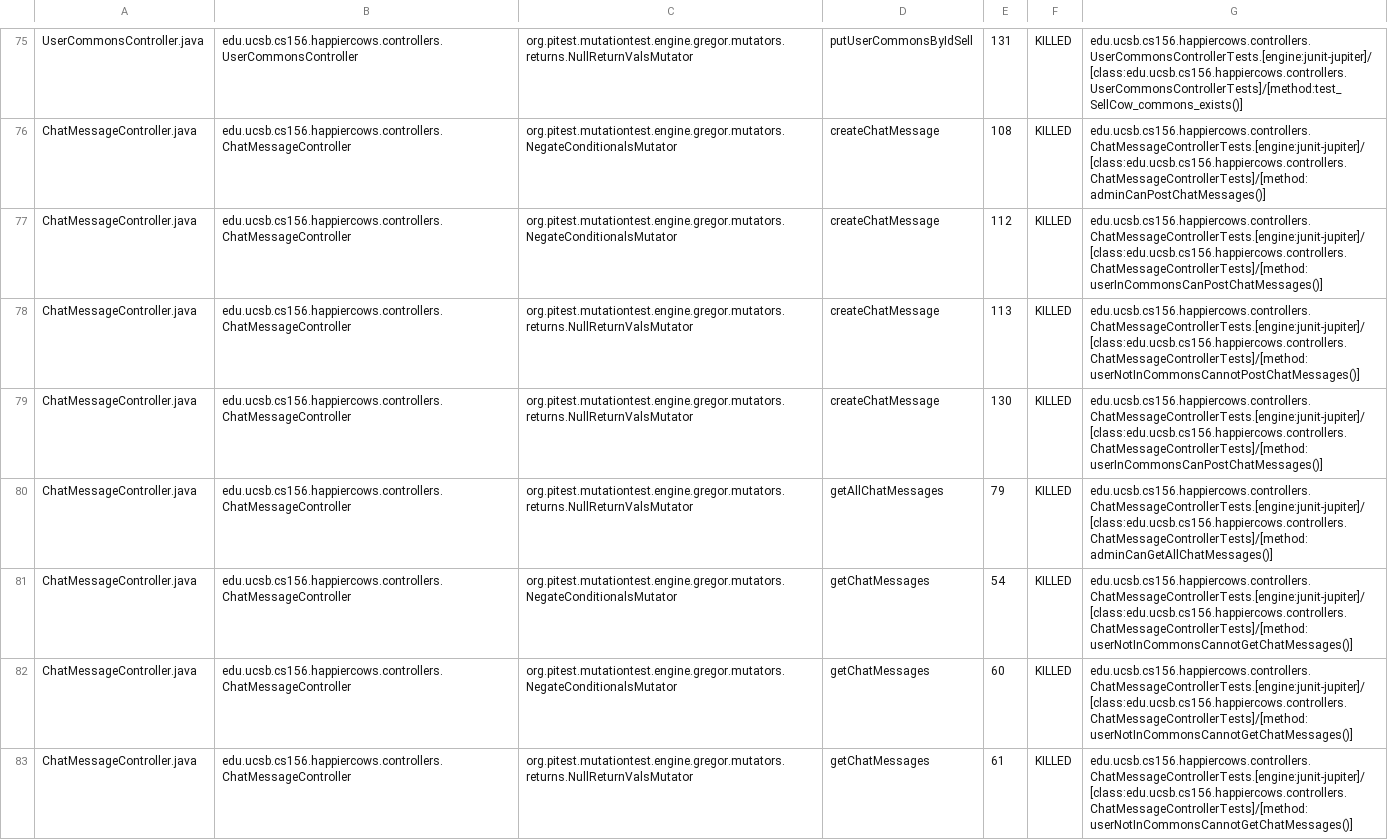
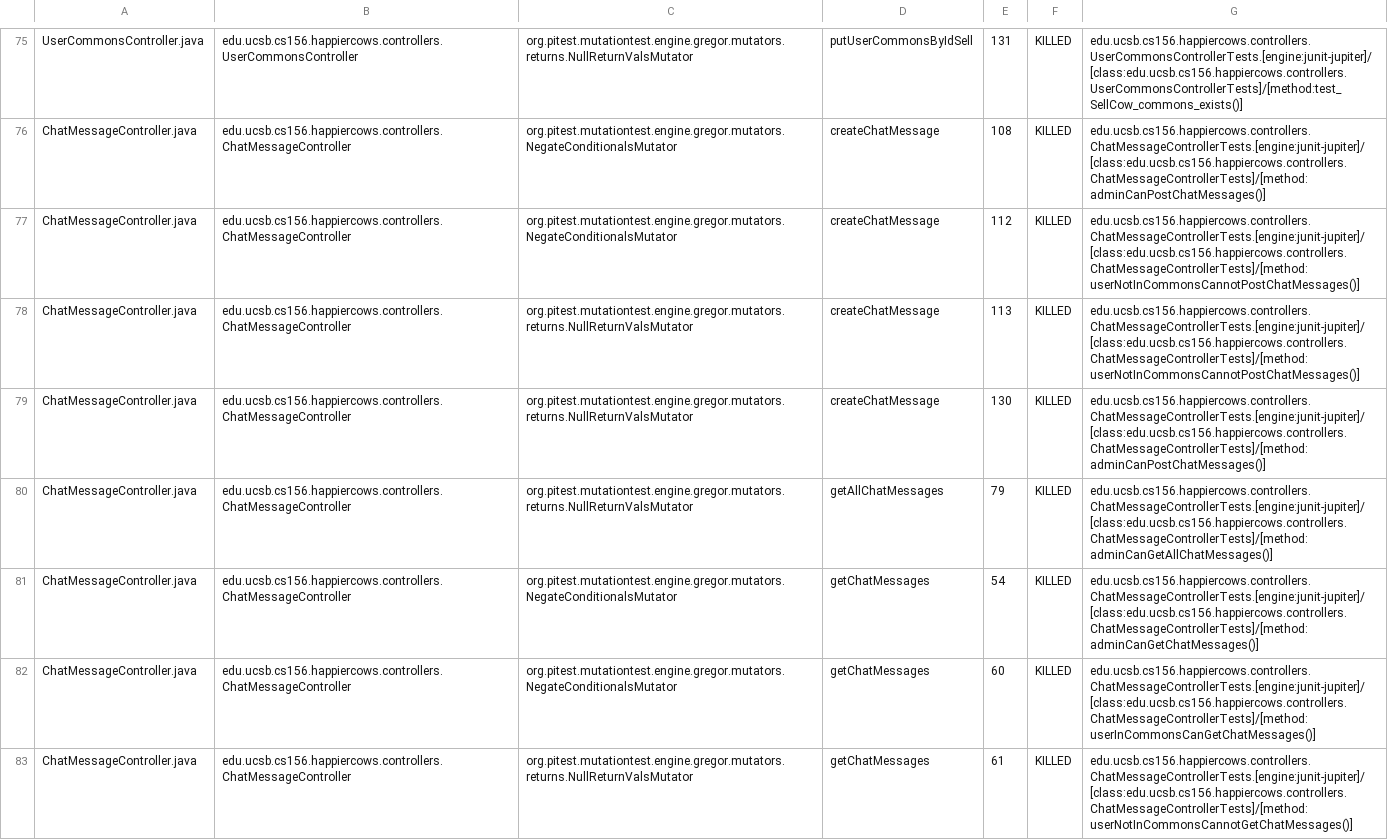
Before and after one commit to ucsb-cs156-m23/proj-happycows-m23-10am-4, a CSV file: prs/83/pitest/mutations.csv, drawn as a sheet; only a part is shown, gaps mark what is left out; the diff covers the shown part only.

Commit message:
Deploying to gh-pages from @ ucsb-cs156-m23/proj-happycows-m23-10am-4@c21fb4611375da003d0f269474d6ab24a2d2d1e1 🚀

```diff
--- a/prs/83/pitest/mutations.csv
+++ b/prs/83/pitest/mutations.csv
@@ -76,8 +76,8 @@ UserCommonsController.java,edu.ucsb.cs156.happiercows.controllers.UserCommonsCon
 ChatMessageController.java,edu.ucsb.cs156.happiercows.controllers.ChatMessageController,org.pitest.mutationtest.engine.gregor.mutators.NegateConditionalsMutator,createChatMessage,108,KILLED,edu.ucsb.cs156.happiercows.controllers.ChatMessageControllerTests.[engine:junit-jupiter]/[class:edu.ucsb.cs156.happiercows.controllers.ChatMessageControllerTests]/[method:adminCanPostChatMessages()]
-ChatMessageController.java,edu.ucsb.cs156.happiercows.controllers.ChatMessageController,org.pitest.mutationtest.engine.gregor.mutators.NegateConditionalsMutator,createChatMessage,112,KILLED,edu.ucsb.cs156.happiercows.controllers.ChatMessageControllerTests.[engine:junit-jupiter]/[class:edu.ucsb.cs156.happiercows.controllers.ChatMessageControllerTests]/[method:userInCommonsCanPostChatMessages()]
+ChatMessageController.java,edu.ucsb.cs156.happiercows.controllers.ChatMessageController,org.pitest.mutationtest.engine.gregor.mutators.NegateConditionalsMutator,createChatMessage,112,KILLED,edu.ucsb.cs156.happiercows.controllers.ChatMessageControllerTests.[engine:junit-jupiter]/[class:edu.ucsb.cs156.happiercows.controllers.ChatMessageControllerTests]/[method:userNotInCommonsCannotPostChatMessages()]
 ChatMessageController.java,edu.ucsb.cs156.happiercows.controllers.ChatMessageController,org.pitest.mutationtest.engine.gregor.mutators.returns.NullReturnValsMutator,createChatMessage,113,KILLED,edu.ucsb.cs156.happiercows.controllers.ChatMessageControllerTests.[engine:junit-jupiter]/[class:edu.ucsb.cs156.happiercows.controllers.ChatMessageControllerTests]/[method:userNotInCommonsCannotPostChatMessages()]
-ChatMessageController.java,edu.ucsb.cs156.happiercows.controllers.ChatMessageController,org.pitest.mutationtest.engine.gregor.mutators.returns.NullReturnValsMutator,createChatMessage,130,KILLED,edu.ucsb.cs156.happiercows.controllers.ChatMessageControllerTests.[engine:junit-jupiter]/[class:edu.ucsb.cs156.happiercows.controllers.ChatMessageControllerTests]/[method:userInCommonsCanPostChatMessages()]
+ChatMessageController.java,edu.ucsb.cs156.happiercows.controllers.ChatMessageController,org.pitest.mutationtest.engine.gregor.mutators.returns.NullReturnValsMutator,createChatMessage,130,KILLED,edu.ucsb.cs156.happiercows.controllers.ChatMessageControllerTests.[engine:junit-jupiter]/[class:edu.ucsb.cs156.happiercows.controllers.ChatMessageControllerTests]/[method:adminCanPostChatMessages()]
 ChatMessageController.java,edu.ucsb.cs156.happiercows.controllers.ChatMessageController,org.pitest.mutationtest.engine.gregor.mutators.returns.NullReturnValsMutator,getAllChatMessages,79,KILLED,edu.ucsb.cs156.happiercows.controllers.ChatMessageControllerTests.[engine:junit-jupiter]/[class:edu.ucsb.cs156.happiercows.controllers.ChatMessageControllerTests]/[method:adminCanGetAllChatMessages()]
-ChatMessageController.java,edu.ucsb.cs156.happiercows.controllers.ChatMessageController,org.pitest.mutationtest.engine.gregor.mutators.NegateConditionalsMutator,getChatMessages,54,KILLED,edu.ucsb.cs156.happiercows.controllers.ChatMessageControllerTests.[engine:junit-jupiter]/[class:edu.ucsb.cs156.happiercows.controllers.ChatMessageControllerTests]/[method:userNotInCommonsCannotGetChatMessages()]
-ChatMessageController.java,edu.ucsb.cs156.happiercows.controllers.ChatMessageController,org.pitest.mutationtest.engine.gregor.mutators.NegateConditionalsMutator,getChatMessages,60,KILLED,edu.ucsb.cs156.happiercows.controllers.ChatMessageControllerTests.[engine:junit-jupiter]/[class:edu.ucsb.cs156.happiercows.controllers.ChatMessageControllerTests]/[method:userNotInCommonsCannotGetChatMessages()]
+ChatMessageController.java,edu.ucsb.cs156.happiercows.controllers.ChatMessageController,org.pitest.mutationtest.engine.gregor.mutators.NegateConditionalsMutator,getChatMessages,54,KILLED,edu.ucsb.cs156.happiercows.controllers.ChatMessageControllerTests.[engine:junit-jupiter]/[class:edu.ucsb.cs156.happiercows.controllers.ChatMessageControllerTests]/[method:adminCanGetChatMessages()]
+ChatMessageController.java,edu.ucsb.cs156.happiercows.controllers.ChatMessageController,org.pitest.mutationtest.engine.gregor.mutators.NegateConditionalsMutator,getChatMessages,60,KILLED,edu.ucsb.cs156.happiercows.controllers.ChatMessageControllerTests.[engine:junit-jupiter]/[class:edu.ucsb.cs156.happiercows.controllers.ChatMessageControllerTests]/[method:userInCommonsCanGetChatMessages()]
 ChatMessageController.java,edu.ucsb.cs156.happiercows.controllers.ChatMessageController,org.pitest.mutationtest.engine.gregor.mutators.returns.NullReturnValsMutator,getChatMessages,61,KILLED,edu.ucsb.cs156.happiercows.controllers.ChatMessageControllerTests.[engine:junit-jupiter]/[class:edu.ucsb.cs156.happiercows.controllers.ChatMessageControllerTests]/[method:userNotInCommonsCannotGetChatMessages()]
```
Also changed, not shown: 1 added row and 54 edited cells elsewhere in this file, 43 other files.
